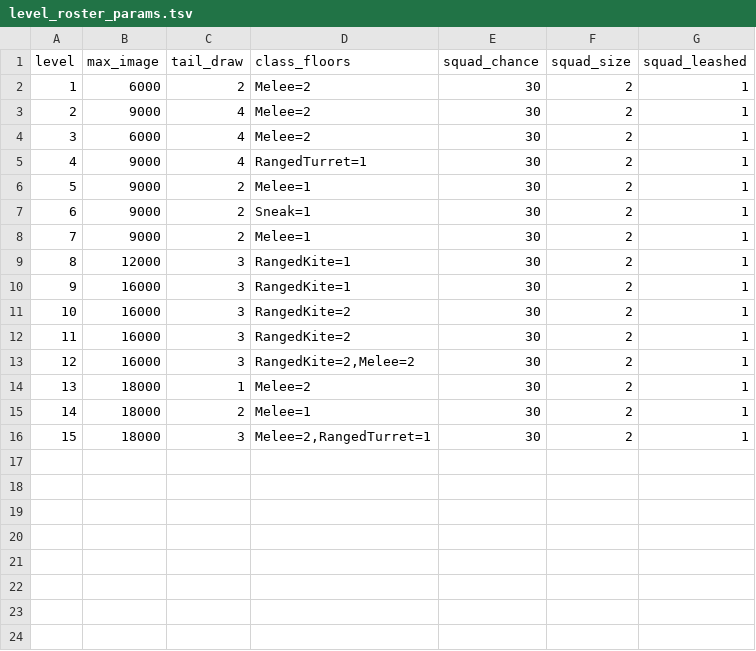
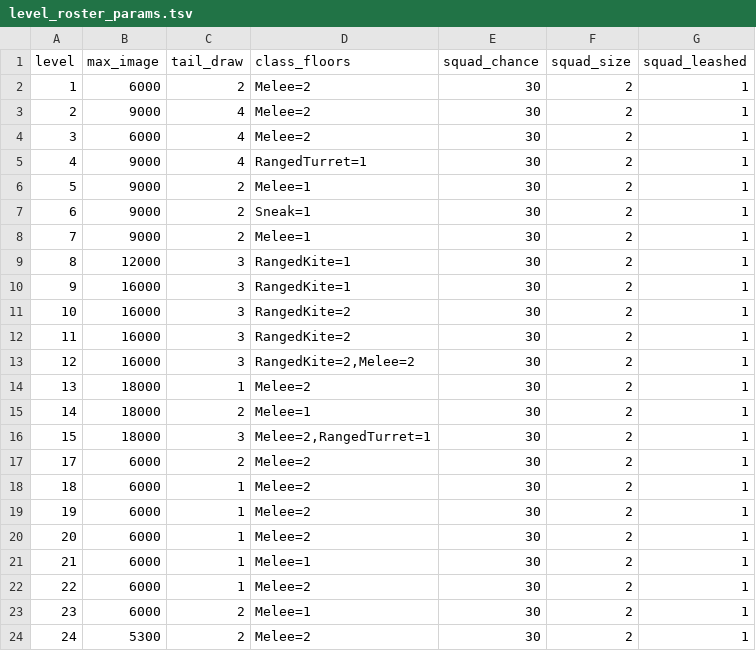
Before and after one commit to pengyz/devilutionX, a TSV file: assets/txtdata/monsters/level_roster_params.tsv, drawn as a sheet; the diff names each change by its address in the sheet, - before the commit and + after, or states it on an @@ line.

```diff
--- a/assets/txtdata/monsters/level_roster_params.tsv
+++ b/assets/txtdata/monsters/level_roster_params.tsv
+row 17: 17 | 6000 | 2 | Melee=2 | 30 | 2 | 1
+row 18: 18 | 6000 | 1 | Melee=2 | 30 | 2 | 1
+row 19: 19 | 6000 | 1 | Melee=2 | 30 | 2 | 1
+row 20: 20 | 6000 | 1 | Melee=2 | 30 | 2 | 1
+row 21: 21 | 6000 | 1 | Melee=1 | 30 | 2 | 1
+row 22: 22 | 6000 | 1 | Melee=2 | 30 | 2 | 1
+row 23: 23 | 6000 | 2 | Melee=1 | 30 | 2 | 1
+row 24: 24 | 5300 | 2 | Melee=2 | 30 | 2 | 1
```
Also changed, not shown: assets/txtdata/monsters/level_rosters.tsv.
